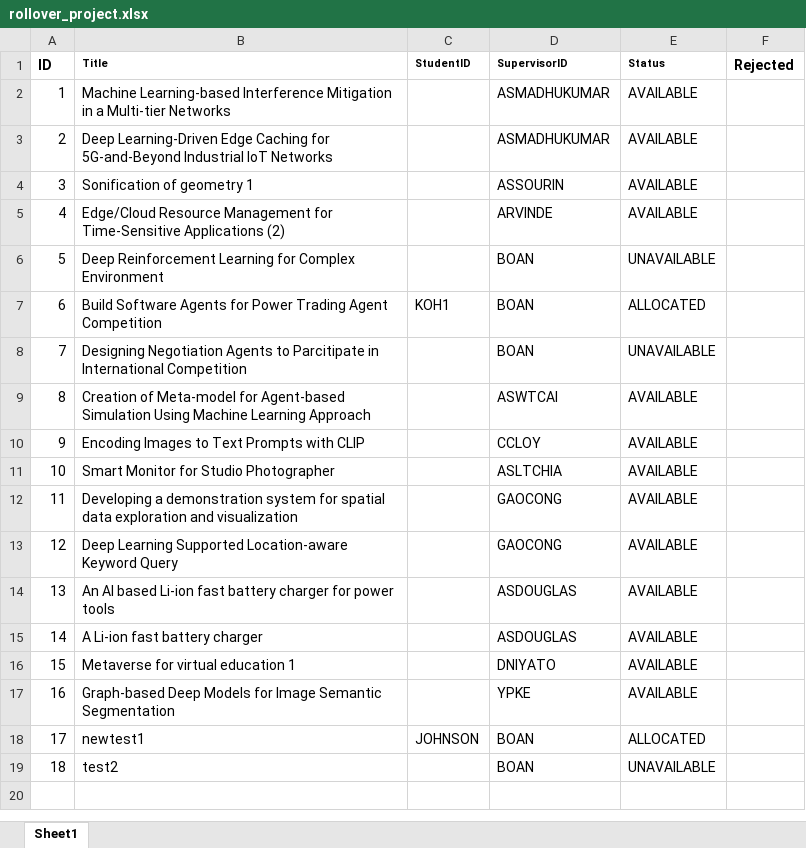
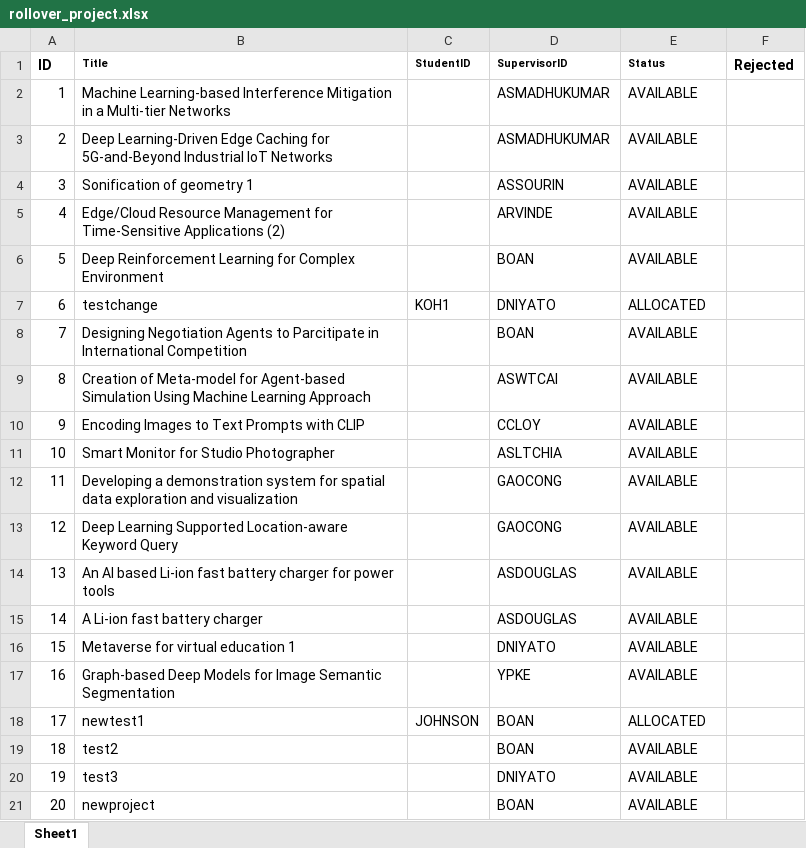
Before and after one commit to iujinwee/OOP-FYP-Management-Project, an Excel workbook: App/data/rollover_project.xlsx, sheet Sheet1, drawn as a sheet; values as stored, in another font and other column widths than the file's, no borders; the diff names each change by its address in the sheet, - before the commit and + after, or states it on an @@ line.

```diff
--- a/App/data/rollover_project.xlsx (sheet Sheet1)
+++ b/App/data/rollover_project.xlsx (sheet Sheet1)
-E6 (Status): UNAVAILABLE
+E6 (Status): AVAILABLE
-B7 (Title): Build Software Agents for Power Trading Agent Competition
+B7 (Title): testchange
-D7 (SupervisorID): BOAN
+D7 (SupervisorID): DNIYATO
-E8 (Status): UNAVAILABLE
+E8 (Status): AVAILABLE
-E19 (Status): UNAVAILABLE
+E19 (Status): AVAILABLE
+row 20: 19 | test3 |  | DNIYATO | AVAILABLE
+row 21: 20 | newproject |  | BOAN | AVAILABLE
```
Also changed, not shown: App/data/faculty_list.xlsx, App/data/request_list.xlsx.
